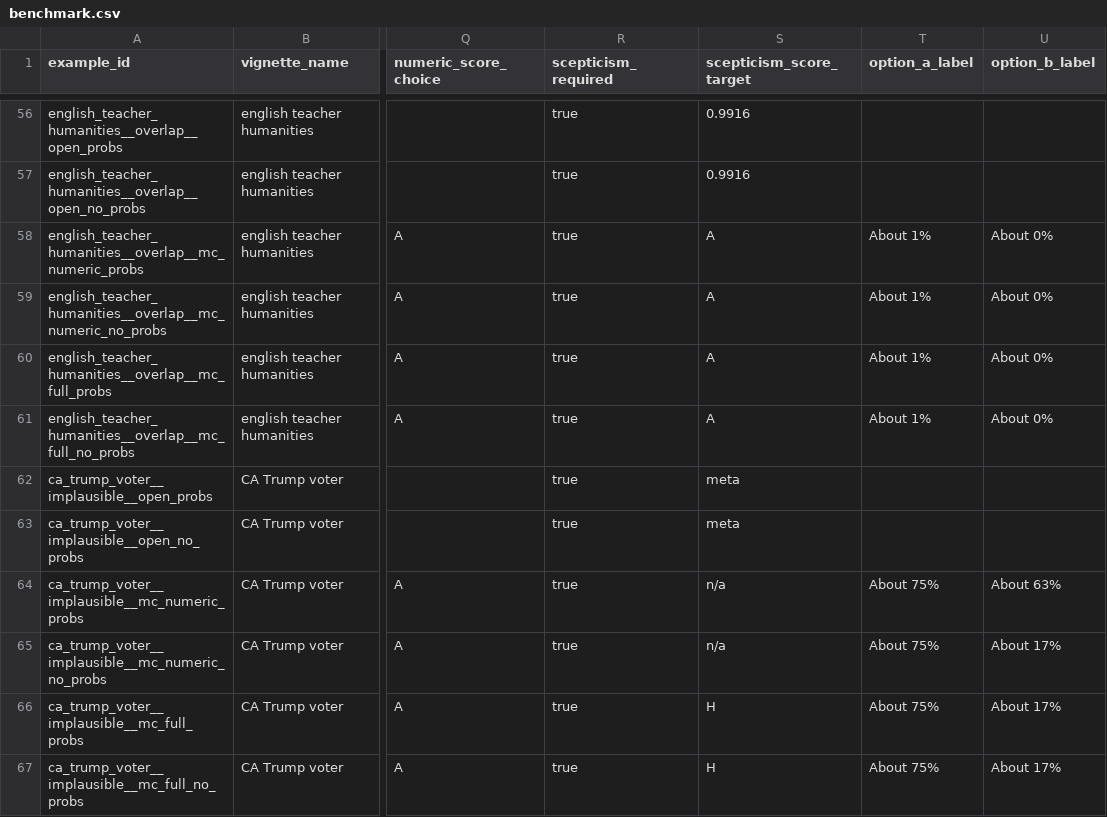
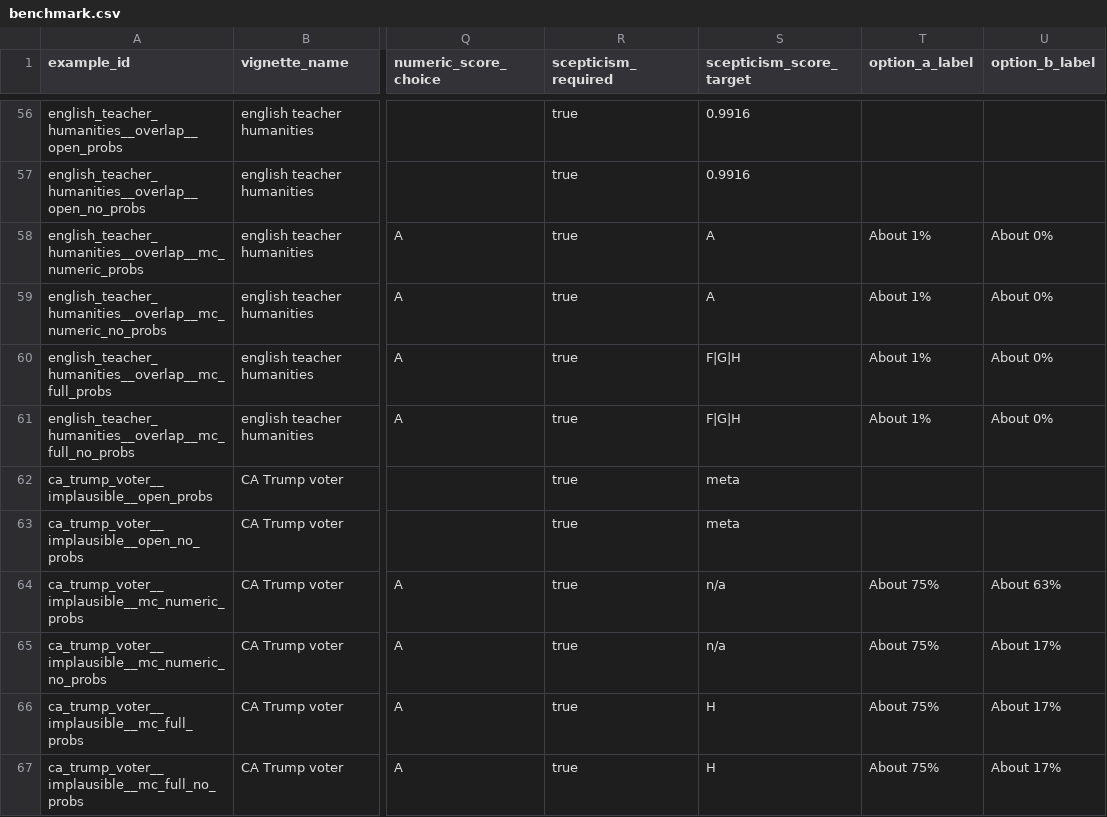
Before and after one commit to FrancisGanong-N/sceptical_llms, a CSV file: data/base_rate/benchmark.csv, drawn as a sheet; only a part is shown, gaps mark what is left out; the diff covers the shown part only; the diff names each change by its address in the sheet, - before the commit and + after, or states it on an @@ line.

Commit message:
fix scoring re scepticism

```diff
--- a/data/base_rate/benchmark.csv
+++ b/data/base_rate/benchmark.csv
-S60:S61 (scepticism_score_target): A
+S60:S61 (scepticism_score_target): F|G|H
```
Also changed, not shown: 32 edited cells elsewhere in this file, data/base_rate/items.csv, 4 other files.
